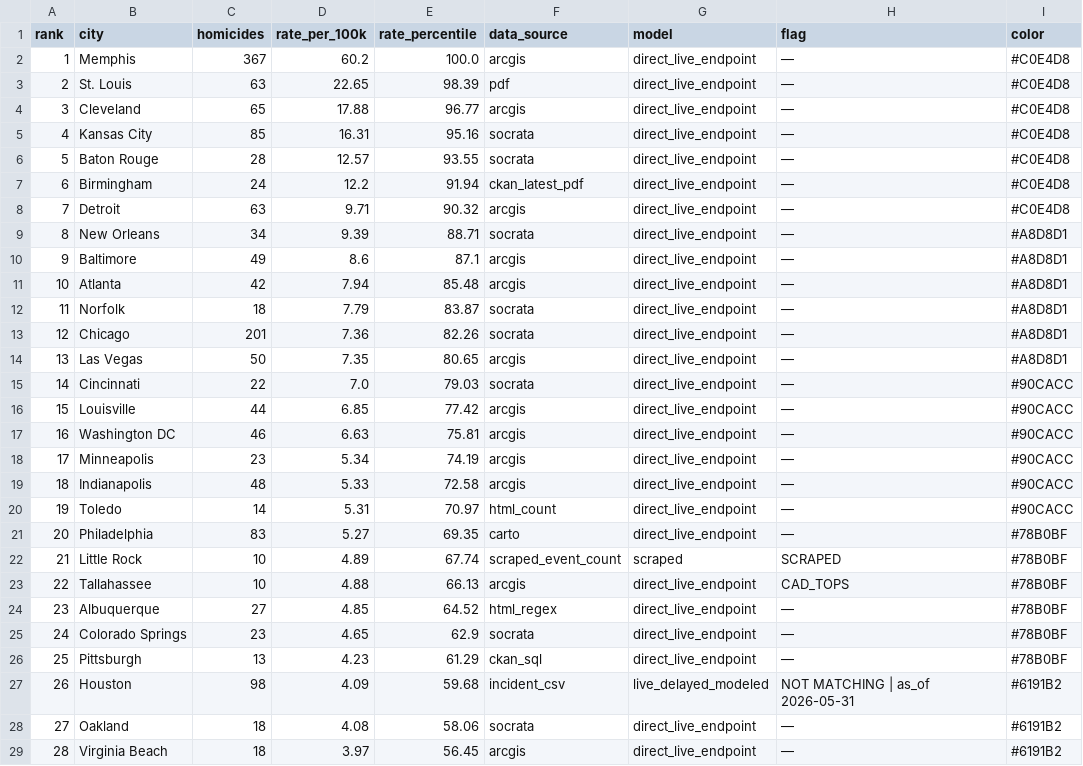
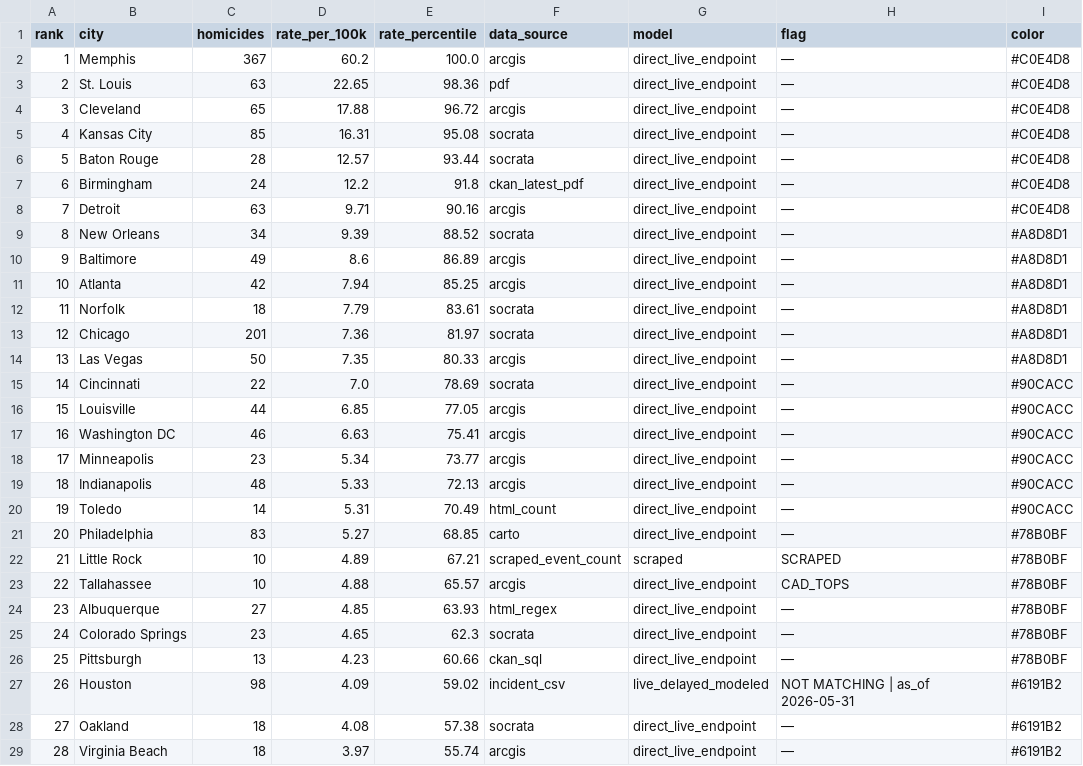
Before and after one commit to ro00archworkall/homicide_tracker, a CSV file: src/data/city_data.csv, drawn as a sheet; only a part is shown; the diff covers the shown part only; the diff names each change by its address in the sheet, - before the commit and + after, or states it on an @@ line.

```diff
--- a/src/data/city_data.csv
+++ b/src/data/city_data.csv
-E3 (rate_percentile): 98.39
+E3 (rate_percentile): 98.36
-E4 (rate_percentile): 96.77
+E4 (rate_percentile): 96.72
-E5 (rate_percentile): 95.16
+E5 (rate_percentile): 95.08
-E6 (rate_percentile): 93.55
+E6 (rate_percentile): 93.44
-E7 (rate_percentile): 91.94
+E7 (rate_percentile): 91.8
-E8 (rate_percentile): 90.32
+E8 (rate_percentile): 90.16
-E9 (rate_percentile): 88.71
+E9 (rate_percentile): 88.52
-E10 (rate_percentile): 87.1
+E10 (rate_percentile): 86.89
-E11 (rate_percentile): 85.48
+E11 (rate_percentile): 85.25
-E12 (rate_percentile): 83.87
+E12 (rate_percentile): 83.61
-E13 (rate_percentile): 82.26
+E13 (rate_percentile): 81.97
-E14 (rate_percentile): 80.65
+E14 (rate_percentile): 80.33
-E15 (rate_percentile): 79.03
+E15 (rate_percentile): 78.69
-E16 (rate_percentile): 77.42
+E16 (rate_percentile): 77.05
-E17 (rate_percentile): 75.81
+E17 (rate_percentile): 75.41
-E18 (rate_percentile): 74.19
+E18 (rate_percentile): 73.77
-E19 (rate_percentile): 72.58
+E19 (rate_percentile): 72.13
-E20 (rate_percentile): 70.97
+E20 (rate_percentile): 70.49
-E21 (rate_percentile): 69.35
+E21 (rate_percentile): 68.85
-E22 (rate_percentile): 67.74
+E22 (rate_percentile): 67.21
-E23 (rate_percentile): 66.13
+E23 (rate_percentile): 65.57
-E24 (rate_percentile): 64.52
+E24 (rate_percentile): 63.93
-E25 (rate_percentile): 62.9
+E25 (rate_percentile): 62.3
-E26 (rate_percentile): 61.29
+E26 (rate_percentile): 60.66
-E27 (rate_percentile): 59.68
+E27 (rate_percentile): 59.02
-E28 (rate_percentile): 58.06
+E28 (rate_percentile): 57.38
-E29 (rate_percentile): 56.45
+E29 (rate_percentile): 55.74
```
Also changed, not shown: 1 removed row, 32 edited cells and row numbers in column A elsewhere in this file, 1 other file.
